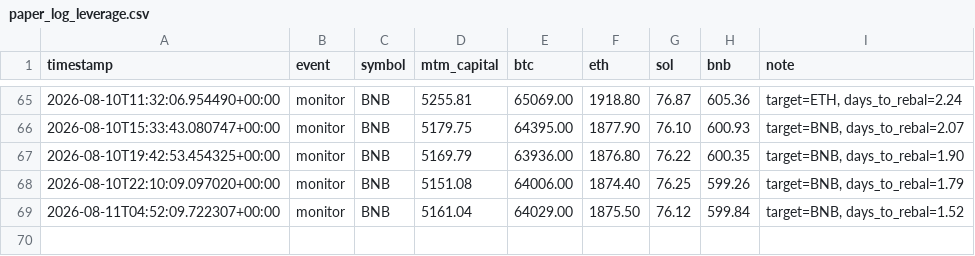
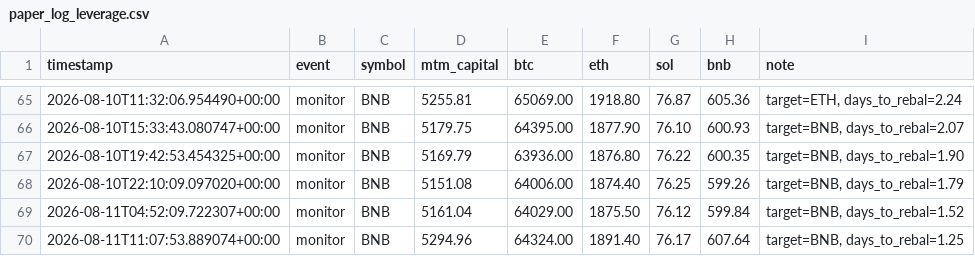
Before and after one commit to lferrari231-glitch/paper-trade-bot, a CSV file: paper_log_leverage.csv, drawn as a sheet; only a part is shown, gaps mark what is left out.

```diff
--- a/paper_log_leverage.csv
+++ b/paper_log_leverage.csv
@@ -69 +69,2 @@ timestamp,event,symbol,mtm_capital,btc,eth,sol,bnb,note
 2026-08-11T04:52:09.722307+00:00,monitor,BNB,5161.04,64029.00,1875.50,76.12,599.84,"target=BNB, days_to_rebal=1.52"
+2026-08-11T11:07:53.889074+00:00,monitor,BNB,5294.96,64324.00,1891.40,76.17,607.64,"target=BNB, days_to_rebal=1.25"
```
Also changed, not shown: 2 other files.
